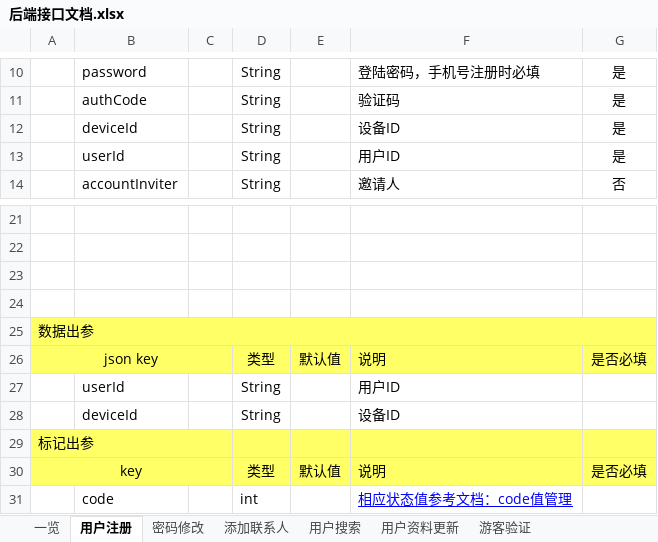
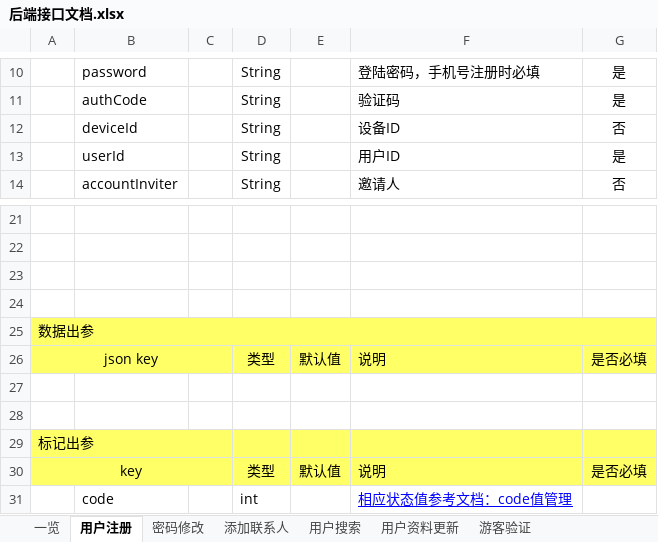
Before and after one commit to XJ-GTD/GTD2, an Excel workbook: A-开发相关文档素材/1.一期接口文档/后端接口文档.xlsx, sheet 用户注册, drawn as a sheet; only a part is shown, gaps mark what is left out; values as stored, in another font and other column widths than the file's, no borders; the diff names each change by its address in the sheet, - before the commit and + after, or states it on an @@ line.

```diff
--- a/A-开发相关文档素材/1.一期接口文档/后端接口文档.xlsx (sheet 用户注册)
+++ b/A-开发相关文档素材/1.一期接口文档/后端接口文档.xlsx (sheet 用户注册)
-G12: 是
+G12: 否
-row 27:  | userId |  | String |  | 用户ID
+row 27: (empty)
-row 28:  | deviceId |  | String |  | 设备ID
+row 28: (empty)
```
Also changed, not shown: sheet 定时同步, sheet 用户搜索, sheet 游客验证, sheet 一览, sheet 用户验证（验证码）, sheet 用户验证（密码）, 1 more sheet, 1 other file.
